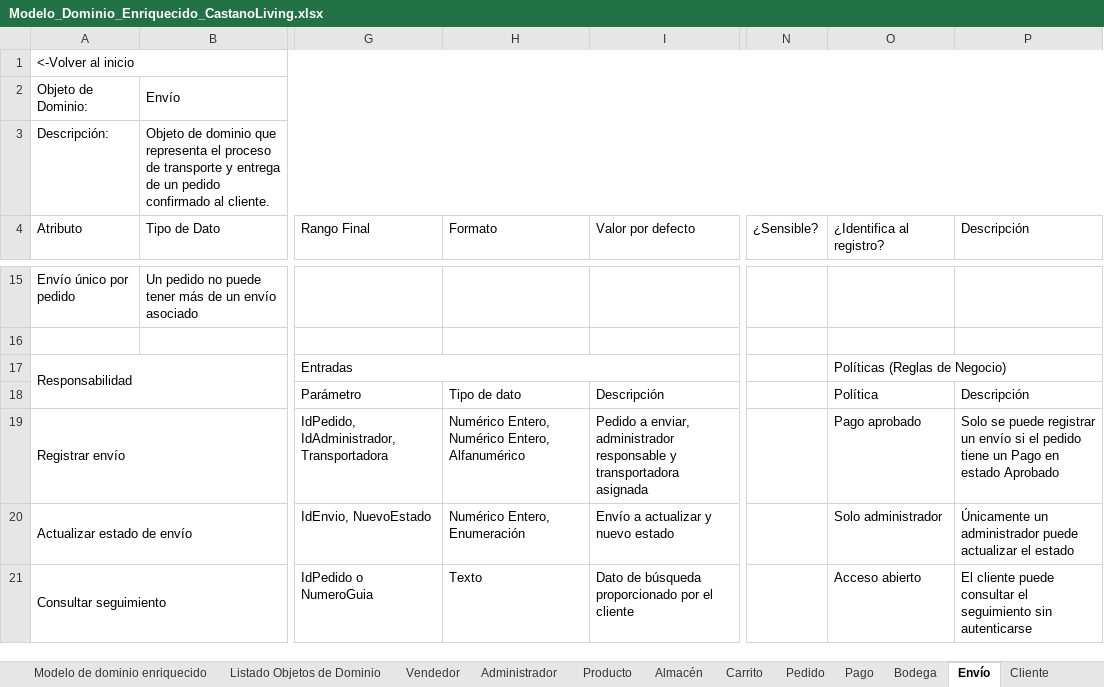
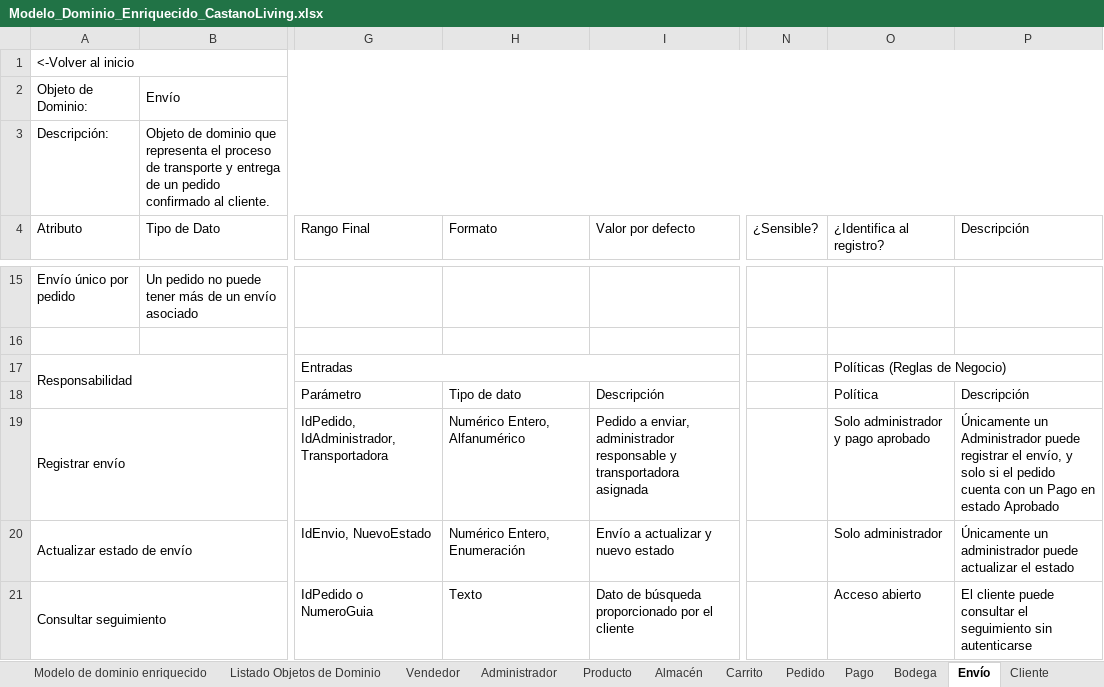
Before and after one commit to Elkenway/Pedidos, an Excel workbook: Modelo_Dominio_Enriquecido_CastanoLiving.xlsx, sheet Envío, drawn as a sheet; only a part is shown, gaps mark what is left out; values as stored, in another font and other column widths than the file's, no cell formats; the diff names each change by its address in the sheet, - before the commit and + after, or states it on an @@ line.

```diff
--- a/Modelo_Dominio_Enriquecido_CastanoLiving.xlsx (sheet Envío)
+++ b/Modelo_Dominio_Enriquecido_CastanoLiving.xlsx (sheet Envío)
-H19 (Formato): Numérico Entero, Numérico Entero, Alfanumérico
+H19 (Formato): Numérico Entero, Alfanumérico
-O19 (¿Identifica al registro?): Pago aprobado
+O19 (¿Identifica al registro?): Solo administrador y pago aprobado
-P19 (Descripción): Solo se puede registrar un envío si el pedido tiene un Pago…
+P19 (Descripción): Únicamente un Administrador puede registrar el envío, y solo si el pedido cuenta con un Pago…
```
Also changed, not shown: sheet Pedido, sheet Cliente, sheet Bodega, sheet Almacén, sheet Carrito, sheet DetalleCarrito, 6 more sheets, cell formats.
